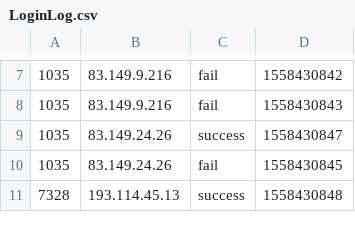
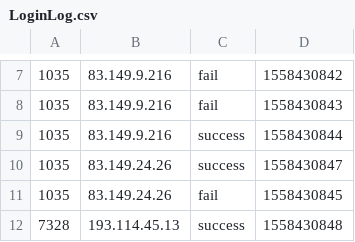
Before and after one commit to little-bea/FlinkUserAnalysis, a CSV file: LoginFailDetect/src/main/resources/LoginLog.csv, drawn as a sheet; only a part is shown, gaps mark what is left out.

```diff
--- a/LoginFailDetect/src/main/resources/LoginLog.csv
+++ b/LoginFailDetect/src/main/resources/LoginLog.csv
@@ -8,2 +8,3 @@
 1035,83.149.9.216,fail,1558430843
+1035,83.149.9.216,success,1558430844
 1035,83.149.24.26,success,1558430847
```
Also changed, not shown: LoginFailDetect/target/classes/LoginLog.csv, 9 other files.
